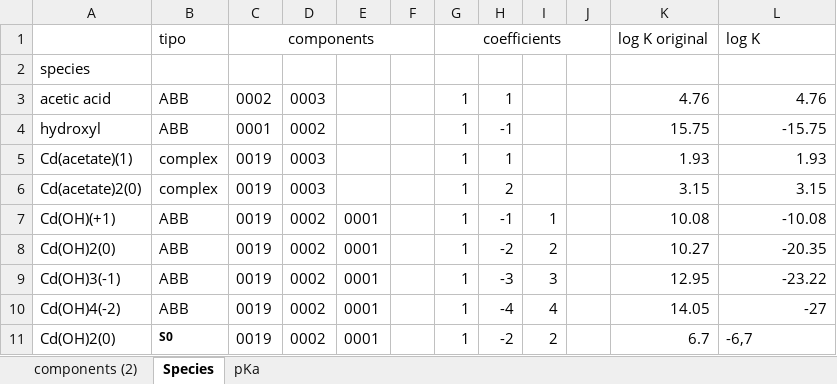
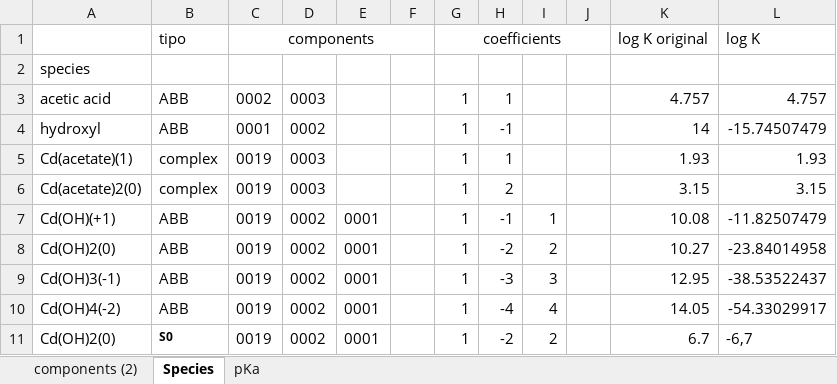
Before and after one commit to aferoliv/ChEqMath, an Excel workbook: data/componentes_e_especies_ChEq_Math.xlsx, sheet Species, drawn as a sheet; values as stored, in another font and other column widths than the file's, no borders; the diff names each change by its address in the sheet, - before the commit and + after, or states it on an @@ line.

```diff
--- a/data/componentes_e_especies_ChEq_Math.xlsx (sheet Species)
+++ b/data/componentes_e_especies_ChEq_Math.xlsx (sheet Species)
-K3: 4.76
+K3: 4.757
-L3: 4.76
+L3: 4.757
-K4: 15.75
+K4: 14
-L4: -15.75
+L4: -15.74507479
-L7: -10.08
+L7: -11.82507479
-L8: -20.35
+L8: -23.84014958
-L9: -23.22
+L9: -38.53522437
-L10: -27
+L10: -54.33029917
```
Also changed, not shown: sheet components (2), 32 other files.
